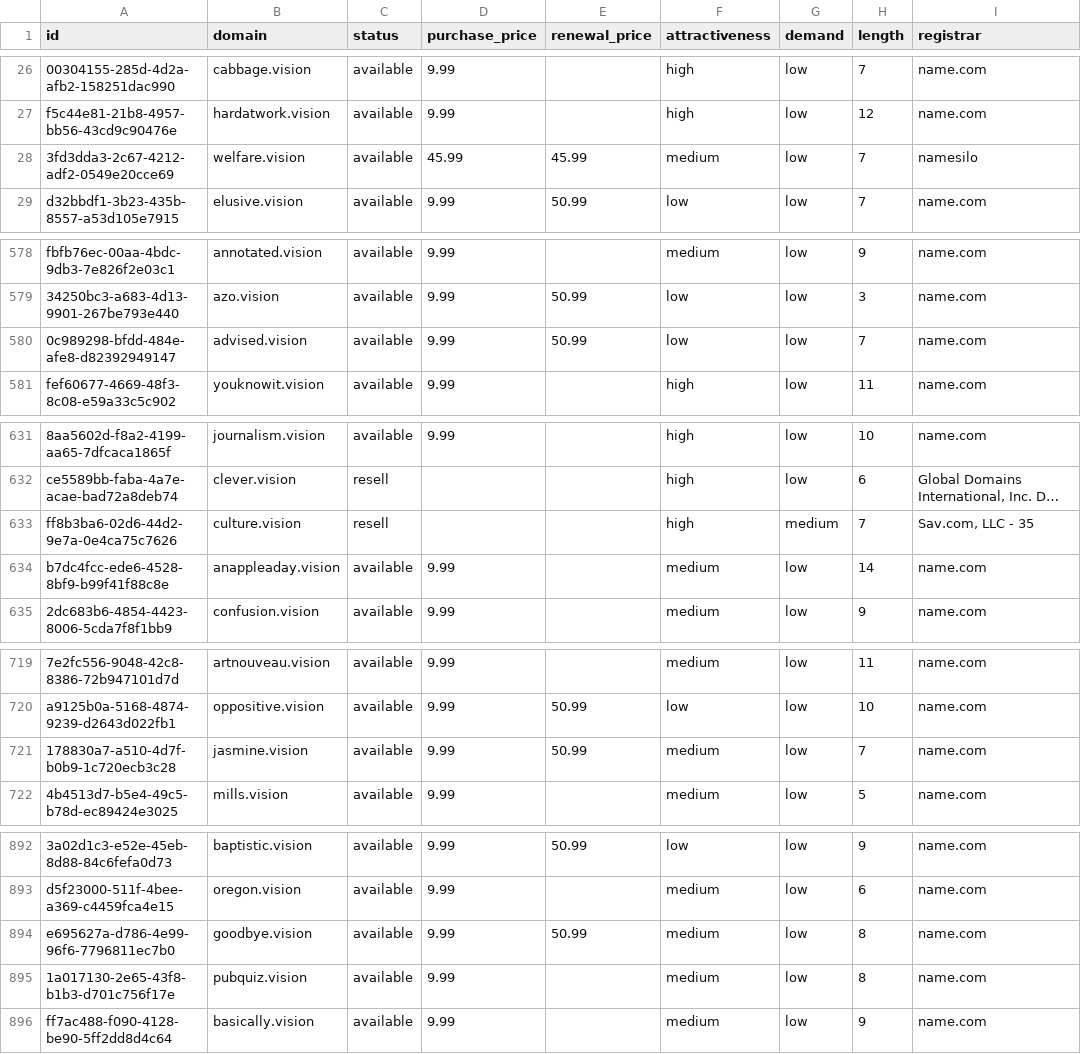
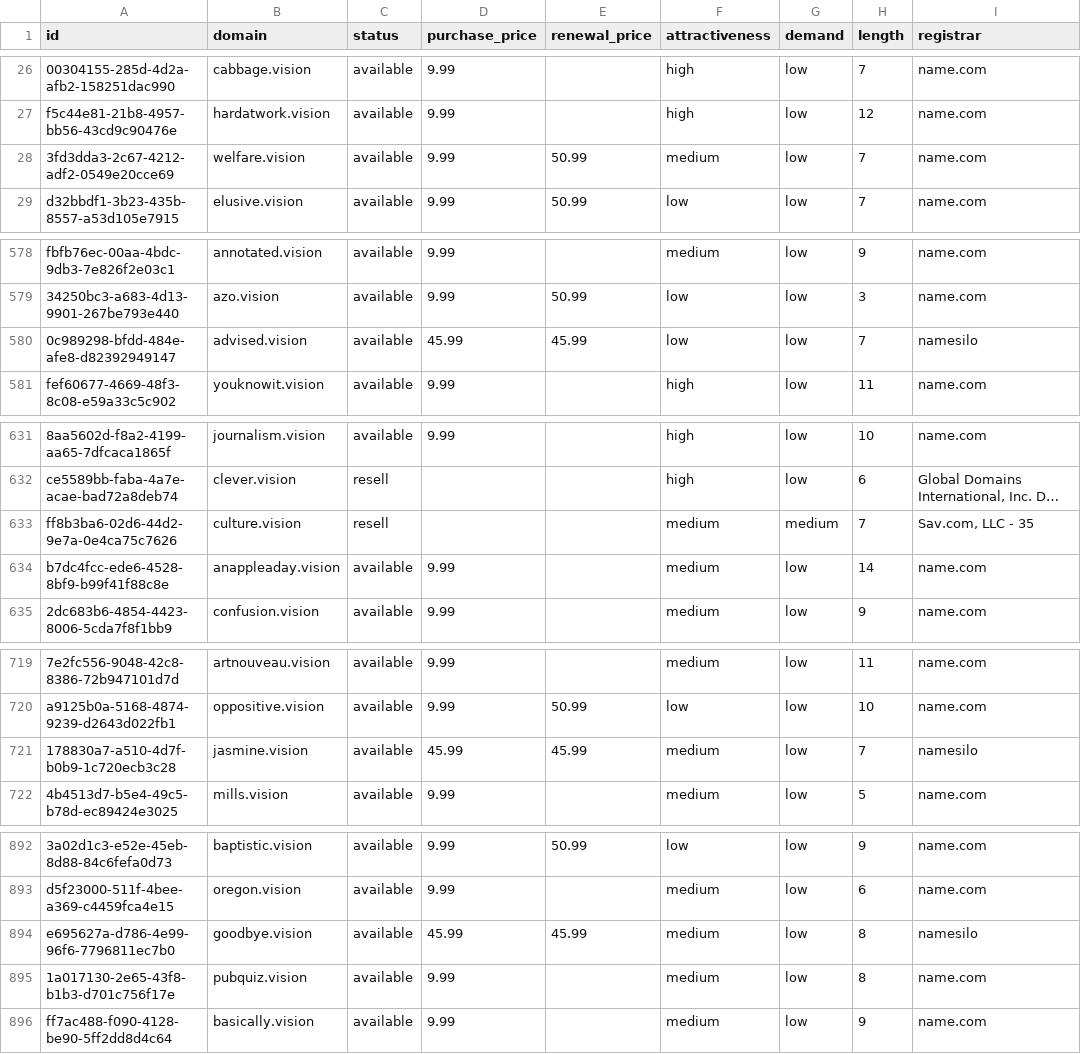
Before and after one commit to UniqueDomains/vision-oneword-domains, a CSV file: vision.csv, drawn as a sheet; only a part is shown, gaps mark what is left out; long unchanged cells end in …; the diff covers the shown part only; the diff names each change by its address in the sheet, - before the commit and + after, or states it on an @@ line.

Commit message:
Domains update

```diff
--- a/vision.csv
+++ b/vision.csv
-D28 (purchase_price): 45.99
+D28 (purchase_price): 9.99
-E28 (renewal_price): 45.99
+E28 (renewal_price): 50.99
-I28 (registrar): namesilo
+I28 (registrar): name.com
-D580 (purchase_price): 9.99
+D580 (purchase_price): 45.99
-E580 (renewal_price): 50.99
+E580 (renewal_price): 45.99
-I580 (registrar): name.com
+I580 (registrar): namesilo
-F633 (attractiveness): high
+F633 (attractiveness): medium
-D721 (purchase_price): 9.99
+D721 (purchase_price): 45.99
-E721 (renewal_price): 50.99
+E721 (renewal_price): 45.99
-I721 (registrar): name.com
+I721 (registrar): namesilo
-D894 (purchase_price): 9.99
+D894 (purchase_price): 45.99
-E894 (renewal_price): 50.99
+E894 (renewal_price): 45.99
-I894 (registrar): name.com
+I894 (registrar): namesilo
```
Also changed, not shown: 1 edited cell elsewhere in this file, 4 other files.
